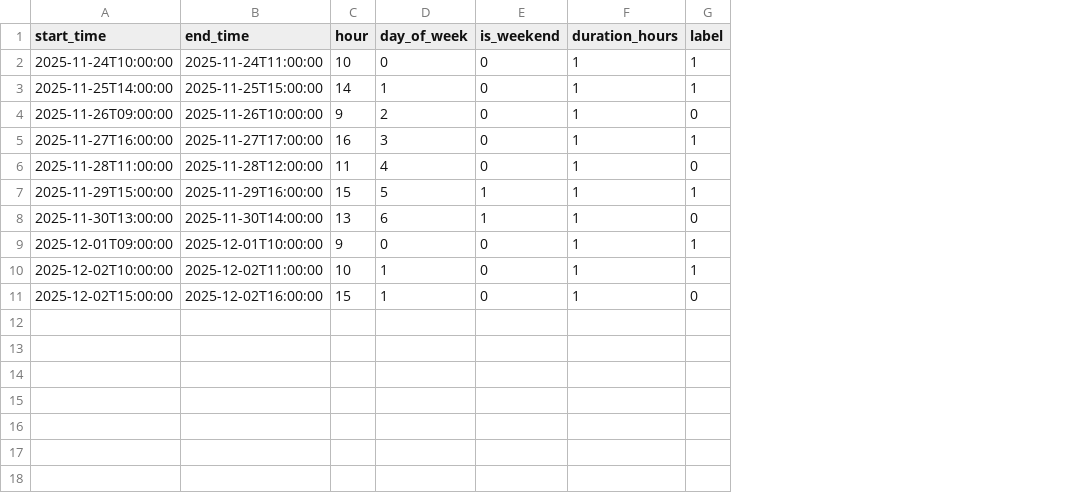
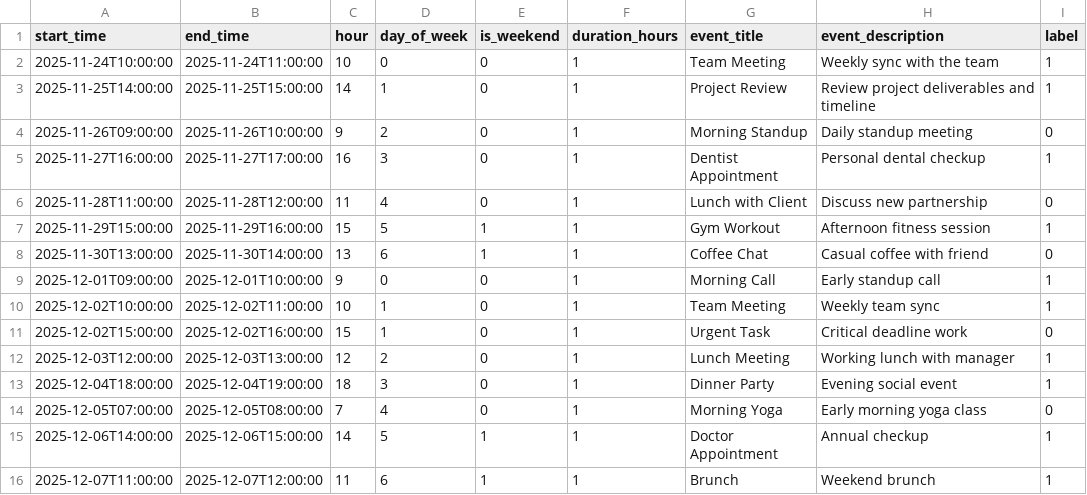
Before and after one commit to CSCI-40500-Fall-2025/project-project-1, a CSV file: ml-service/data/labels.csv, drawn as a sheet; the diff names each change by its address in the sheet, - before the commit and + after, or states it on an @@ line.

Commit message:
add events for users

```diff
--- a/ml-service/data/labels.csv
+++ b/ml-service/data/labels.csv
+column G (event_title), rows 2-11: Team Meeting | Project Review | Morning Standup | Dentist Appointment | Lunch with Client | Gym Workout | Coffee Chat | Morning Call | Team Meeting | Urgent Task
+column H (event_description), rows 2-11: Weekly sync with the team | Review project deliverables and timeline | Daily standup meeting | Personal dental checkup | Discuss new partnership | Afternoon fitness session | Casual coffee with friend | Early standup call | Weekly team sync | Critical deadline work
+row 12: 2025-12-03T12:00:00 | 2025-12-03T13:00:00 | 12 | 2 | 0 | 1 | Lunch Meeting | Working lunch with manager | 1
+row 13: 2025-12-04T18:00:00 | 2025-12-04T19:00:00 | 18 | 3 | 0 | 1 | Dinner Party | Evening social event | 1
+row 14: 2025-12-05T07:00:00 | 2025-12-05T08:00:00 | 7 | 4 | 0 | 1 | Morning Yoga | Early morning yoga class | 0
+row 15: 2025-12-06T14:00:00 | 2025-12-06T15:00:00 | 14 | 5 | 1 | 1 | Doctor Appointment | Annual checkup | 1
+row 16: 2025-12-07T11:00:00 | 2025-12-07T12:00:00 | 11 | 6 | 1 | 1 | Brunch | Weekend brunch | 1
```
Also changed, not shown: 8 other files.
